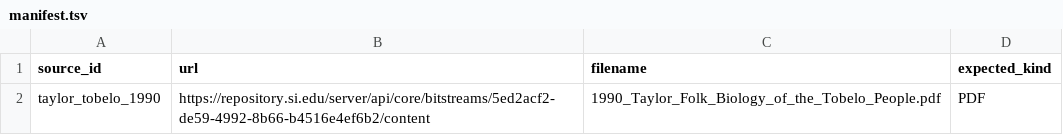
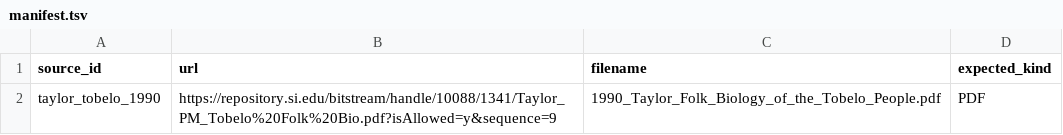
Before and after one commit to rayzh2012/Open-Source-Research-OSR-, a TSV file: archive-fetch/manifest.tsv, drawn as a sheet.

Commit message:
archive: retry Taylor via Smithsonian legacy handle

```diff
--- a/archive-fetch/manifest.tsv
+++ b/archive-fetch/manifest.tsv
@@ -1,2 +1,2 @@
 source_id	url	filename	expected_kind
-taylor_tobelo_1990	https://repository.si.edu/server/api/core/bitstreams/5ed2acf2-de59-4992-8b66-b4516e4ef6b2/content	1990_Taylor_Folk_Biology_of_the_Tobelo_People.pdf	PDF
+taylor_tobelo_1990	https://repository.si.edu/bitstream/handle/10088/1341/Taylor_PM_Tobelo%20Folk%20Bio.pdf?isAllowed=y&sequence=9	1990_Taylor_Folk_Biology_of_the_Tobelo_People.pdf	PDF
```
